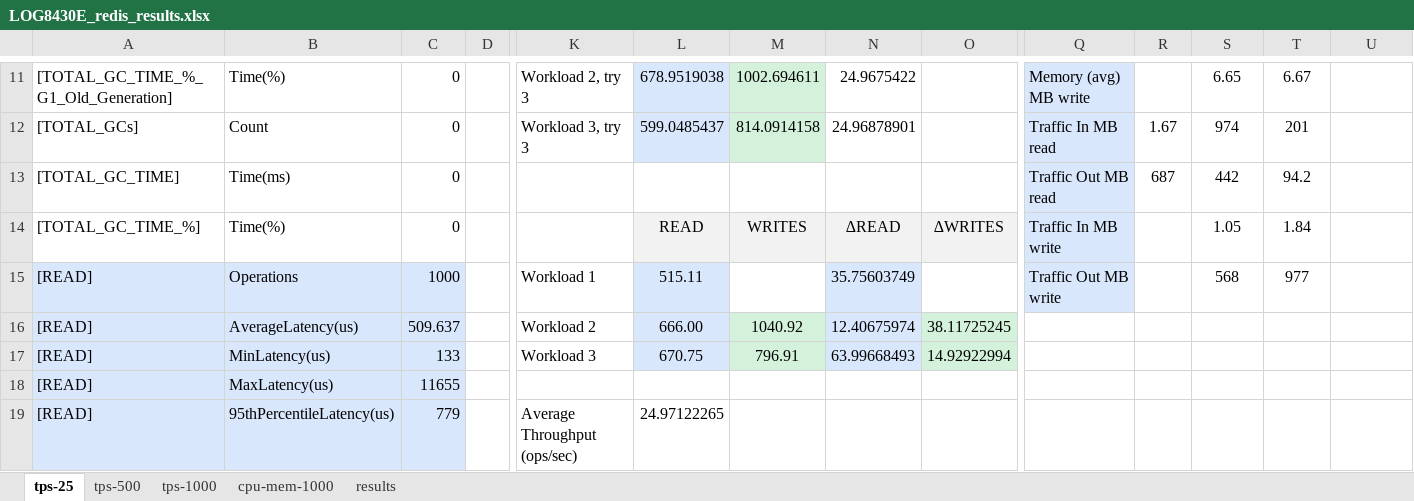
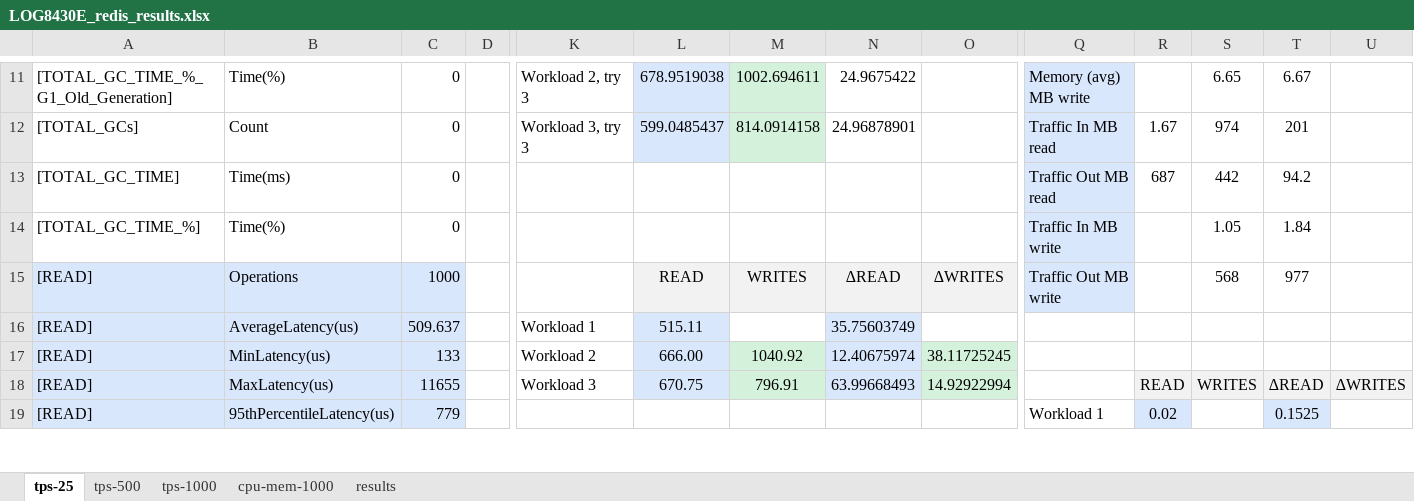
Before and after one commit to ThierryBeaulieu/LOG8430E_TP3, an Excel workbook: LOG8430E_redis_results.xlsx, sheet tps-25, drawn as a sheet; only a part is shown, gaps mark what is left out; values as stored, in another font and other column widths than the file's, no borders; charts and pictures not drawn; removed rows and columns are numbered as before the commit, all else as after; rows hold the shown columns only; the diff covers the shown part only; the diff names each change by its address in the sheet, - before the commit and + after, or states it on an @@ line.

Commit message:
update uncertainty

```diff
--- a/LOG8430E_redis_results.xlsx (sheet tps-25)
+++ b/LOG8430E_redis_results.xlsx (sheet tps-25)
-L14: READ
+L14: (empty)
-L14:O14 fill: #F2F2F2
+L14:O14 fill: none
-M14: WRITES
+M14: (empty)
-N14: ∆READ
+N14: (empty)
-O14: ∆WRITES
+O14: (empty)
-K15: Workload 1
+K15: (empty)
-L15: 515.11
+L15: READ
-L15 fill: #D9E7FD
+L15 fill: #F2F2F2
-M15: (empty)
+M15: WRITES
-M15 fill: none
+M15 fill: #F2F2F2
-N15: 35.75603749
+N15: ∆READ
-N15 fill: #D9E7FD
+N15 fill: #F2F2F2
-O15: (empty)
+O15: ∆WRITES
-O15 fill: none
+O15 fill: #F2F2F2
+row 16: [READ] | AverageLatency(us) | 509.637 |  | Workload 1 | 515.11 |  | 35.75603749
-B17: AverageLatency(us)
+B17: MinLatency(us)
-C17: 509.637
+C17: 133
-B18: MinLatency(us)
+B18: MaxLatency(us)
-C18: 133
+C18: 11655
-R18: (empty)
+R18: READ
-R18:U18 fill: none
+R18:U18 fill: #F2F2F2
-S18: (empty)
+S18: WRITES
-T18: (empty)
+T18: ∆READ
-U18: (empty)
+U18: ∆WRITES
-row 18: [READ] | MaxLatency(us) | 11655
-K19: Average Throughput (ops/sec)
+K19: (empty)
-L19: 24.97122265
+L19: (empty)
-Q19: (empty)
+Q19: Workload 1
-R19: (empty)
+R19: 0.02
-R19 fill: none
+R19 fill: #D9E7FD
-T19: (empty)
+T19: 0.1525
-T19 fill: none
+T19 fill: #D9E7FD
```
Also changed, not shown: 32 edited cells, cell formats and merged cells elsewhere in this sheet, sheet cpu-mem-1000, charts or pictures.
